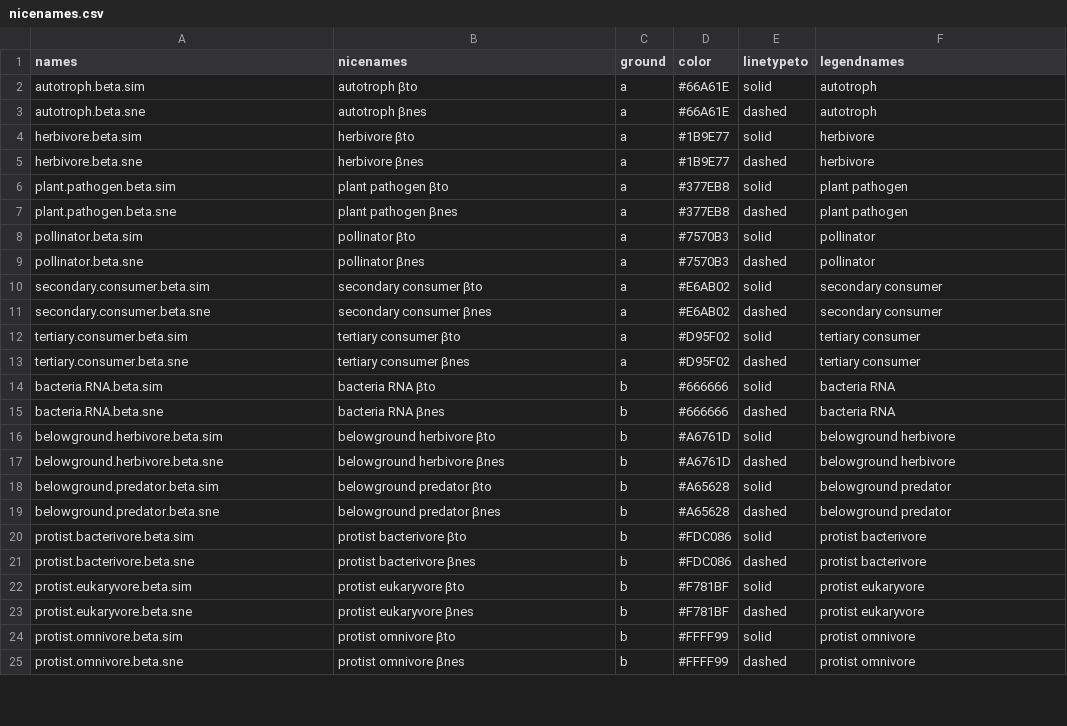
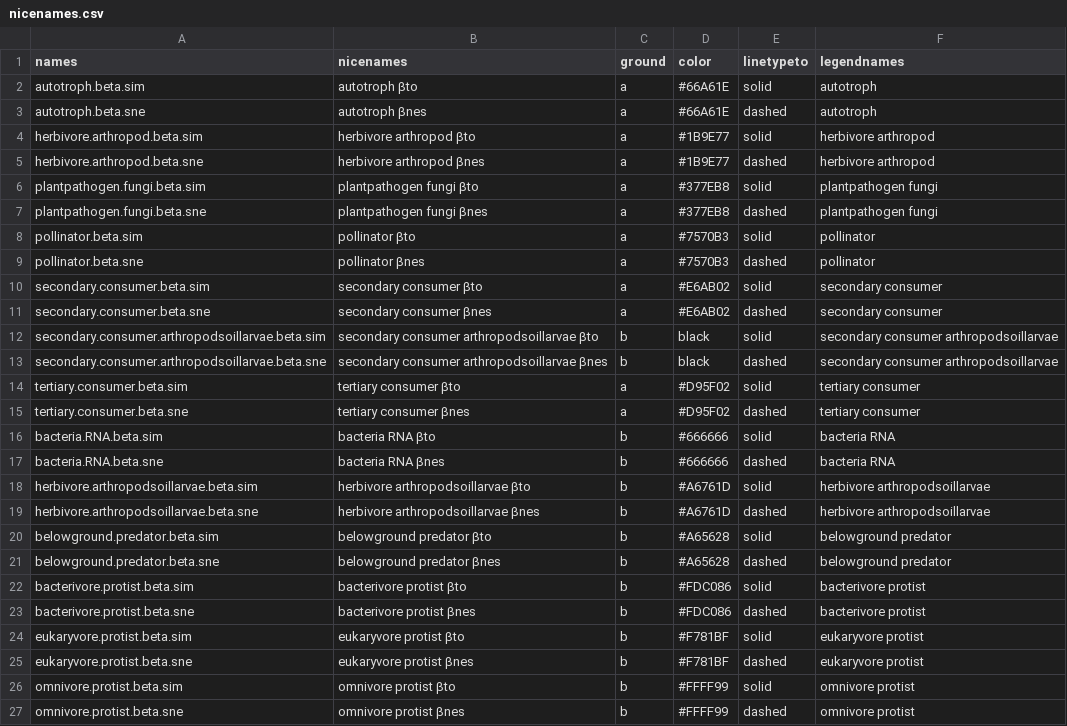
Before and after one commit to allanecology/BetaDivMultifun, a CSV file: vignettes/nicenames.csv, drawn as a sheet; only a part is shown; the diff covers the shown part only.

Commit message:
changed names of nicenames

```diff
--- a/vignettes/nicenames.csv
+++ b/vignettes/nicenames.csv
@@ -3,6 +3,6 @@ autotroph.beta.sim,autotroph βto,a,#66A61E,solid,autotroph
 autotroph.beta.sne,autotroph βnes,a,#66A61E,dashed,autotroph
-herbivore.beta.sim,herbivore βto,a,#1B9E77,solid,herbivore
-herbivore.beta.sne,herbivore βnes,a,#1B9E77,dashed,herbivore
-plant.pathogen.beta.sim,plant pathogen βto,a,#377EB8,solid,plant pathogen
-plant.pathogen.beta.sne,plant pathogen βnes,a,#377EB8,dashed,plant pathogen
+herbivore.arthropod.beta.sim,herbivore arthropod βto,a,#1B9E77,solid,herbivore arthropod
+herbivore.arthropod.beta.sne,herbivore arthropod βnes,a,#1B9E77,dashed,herbivore arthropod
+plantpathogen.fungi.beta.sim,plantpathogen fungi βto,a,#377EB8,solid,plantpathogen fungi
+plantpathogen.fungi.beta.sne,plantpathogen fungi βnes,a,#377EB8,dashed,plantpathogen fungi
 pollinator.beta.sim,pollinator βto,a,#7570B3,solid,pollinator
@@ -11,2 +11,4 @@ secondary.consumer.beta.sim,secondary consumer βto,a,#E6AB02,solid,secondary co
 secondary.consumer.beta.sne,secondary consumer βnes,a,#E6AB02,dashed,secondary consumer
+secondary.consumer.arthropodsoillarvae.beta.sim,secondary consumer arthropodsoillarvae βto,b,black,solid,secondary consumer arthropodsoillarvae
+secondary.consumer.arthropodsoillarvae.beta.sne,secondary consumer arthropodsoillarvae βnes,b,black,dashed,secondary consumer arthropodsoillarvae
 tertiary.consumer.beta.sim,tertiary consumer βto,a,#D95F02,solid,tertiary consumer
@@ -15,11 +17,11 @@ bacteria.RNA.beta.sim,bacteria RNA βto,b,#666666,solid,bacteria RNA
 bacteria.RNA.beta.sne,bacteria RNA βnes,b,#666666,dashed,bacteria RNA
-belowground.herbivore.beta.sim,belowground herbivore βto,b,#A6761D,solid,belowground herbivore
-belowground.herbivore.beta.sne,belowground herbivore βnes,b,#A6761D,dashed,belowground herbivore
+herbivore.arthropodsoillarvae.beta.sim,herbivore arthropodsoillarvae βto,b,#A6761D,solid,herbivore arthropodsoillarvae
+herbivore.arthropodsoillarvae.beta.sne,herbivore arthropodsoillarvae βnes,b,#A6761D,dashed,herbivore arthropodsoillarvae
 belowground.predator.beta.sim,belowground predator βto,b,#A65628,solid,belowground predator
 belowground.predator.beta.sne,belowground predator βnes,b,#A65628,dashed,belowground predator
-protist.bacterivore.beta.sim,protist bacterivore βto,b,#FDC086,solid,protist bacterivore
-protist.bacterivore.beta.sne,protist bacterivore βnes,b,#FDC086,dashed,protist bacterivore
-protist.eukaryvore.beta.sim,protist eukaryvore βto,b,#F781BF,solid,protist eukaryvore
-protist.eukaryvore.beta.sne,protist eukaryvore βnes,b,#F781BF,dashed,protist eukaryvore
-protist.omnivore.beta.sim,protist omnivore βto,b,#FFFF99,solid,protist omnivore
-protist.omnivore.beta.sne,protist omnivore βnes,b,#FFFF99,dashed,protist omnivore
+bacterivore.protist.beta.sim,bacterivore protist βto,b,#FDC086,solid,bacterivore protist
+bacterivore.protist.beta.sne,bacterivore protist βnes,b,#FDC086,dashed,bacterivore protist
+eukaryvore.protist.beta.sim,eukaryvore protist βto,b,#F781BF,solid,eukaryvore protist
+eukaryvore.protist.beta.sne,eukaryvore protist βnes,b,#F781BF,dashed,eukaryvore protist
+omnivore.protist.beta.sim,omnivore protist βto,b,#FFFF99,solid,omnivore protist
+omnivore.protist.beta.sne,omnivore protist βnes,b,#FFFF99,dashed,omnivore protist
```
Also changed, not shown: 24 edited cells elsewhere in this file.
